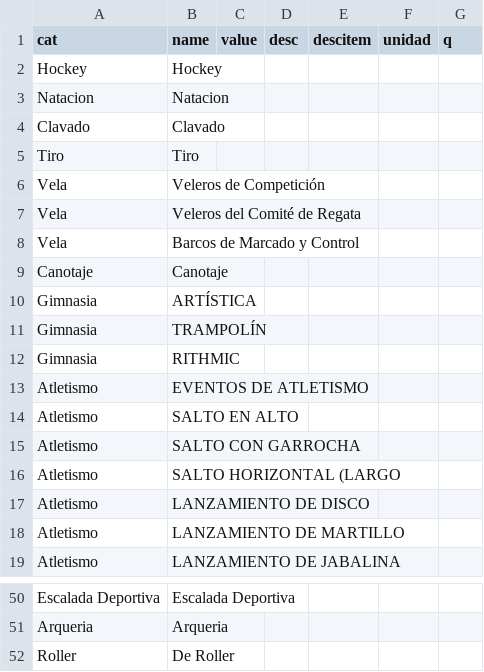
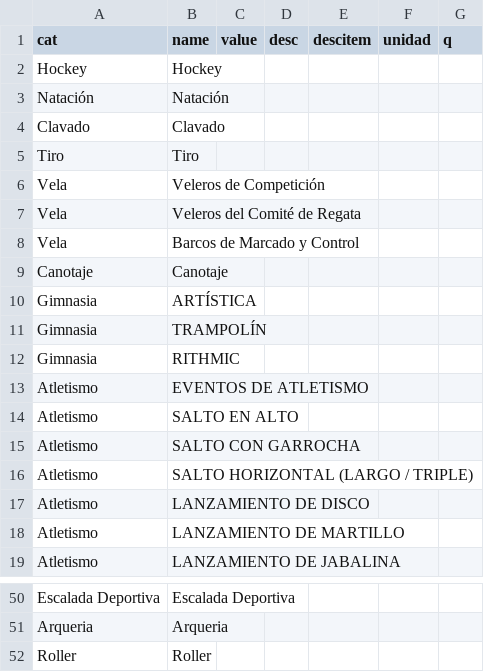
Before and after one commit to tinchoforever/joj-legado, a CSV file: legado/legado-c.csv, drawn as a sheet; only a part is shown, gaps mark what is left out.

```diff
--- a/legado/legado-c.csv
+++ b/legado/legado-c.csv
@@ -2,3 +2,3 @@ cat,name,value,desc,descitem,unidad,q
 Hockey,Hockey,,,,,
-Natacion,Natacion,,,,,
+Natación,Natación,,,,,
 Clavado,Clavado,,,,,
@@ -15,3 +15,3 @@ Atletismo,SALTO EN ALTO,,,,,
 Atletismo,SALTO CON GARROCHA,,,,,
-Atletismo,SALTO HORIZONTAL (LARGO ,,,,,
+Atletismo,SALTO HORIZONTAL (LARGO / TRIPLE) ,,,,,
 Atletismo,LANZAMIENTO DE DISCO,,,,,
@@ -51,2 +51,2 @@ Escalada Deportiva,Escalada Deportiva,,,,,
 Arqueria,Arqueria,,,,,
-Roller,De Roller,,,,,
+Roller,Roller,,,,,
```
Also changed, not shown: legado/legado.csv, 1 other file.
